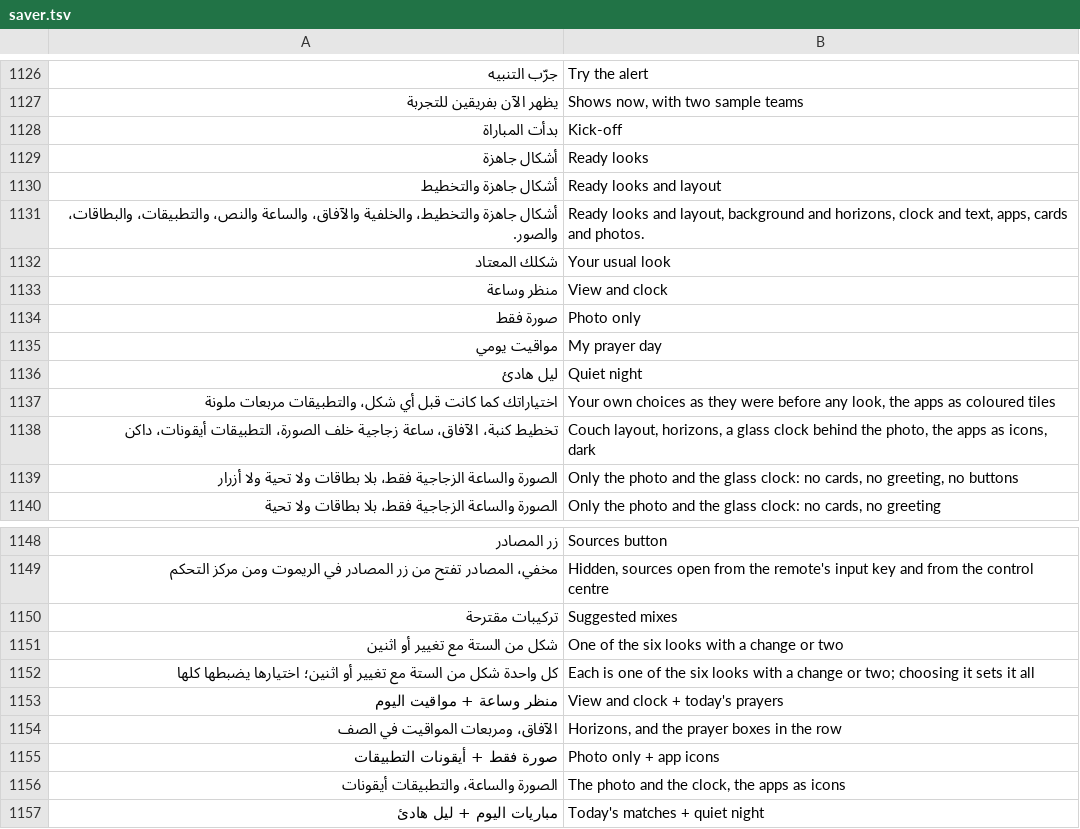
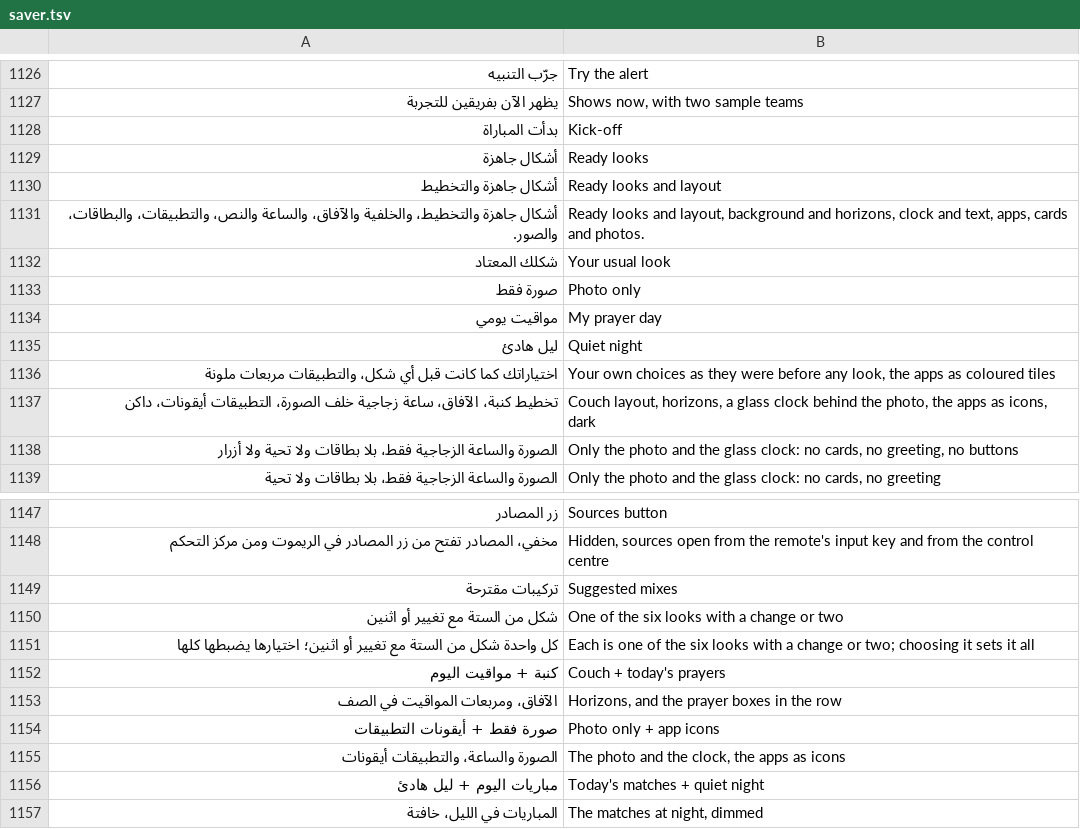
Before and after one commit to tshi-dev/UrTV, a TSV file: i18n/en/saver.tsv, drawn as a sheet; only a part is shown, gaps mark what is left out; the shorter side is filled out with more unchanged rows; removed rows and columns are numbered as before the commit, all else as after; the diff names each change by its address in the sheet, - before the commit and + after, or states it on an @@ line.

Commit message:
4.4 beta 2 (the owner): «منظر وساعة» is «كنبة», as everything taken from couch-tv; the preset's id stays couch
PRESET_NAMES[1] and the mix «كنبة + مواقيت اليوم»; the English «Couch» the layout already had; docs, SETTINGS-TREE, tests and the
CHANGELOG (Arabic first, with the new look switches). «الآفاق» keep their name.

```diff
--- a/i18n/en/saver.tsv
+++ b/i18n/en/saver.tsv
-row 1133: منظر وساعة | View and clock
-row 1153: منظر وساعة + مواقيت اليوم | View and clock + today's prayers
+row 1152: كنبة + مواقيت اليوم | Couch + today's prayers
```
Also changed, not shown: 13 other files.
